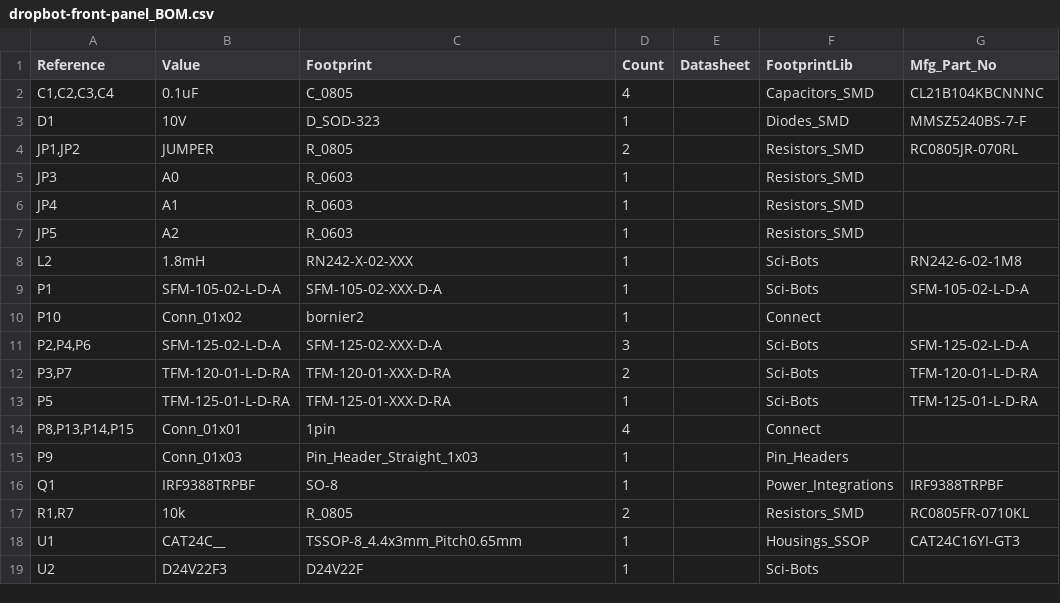
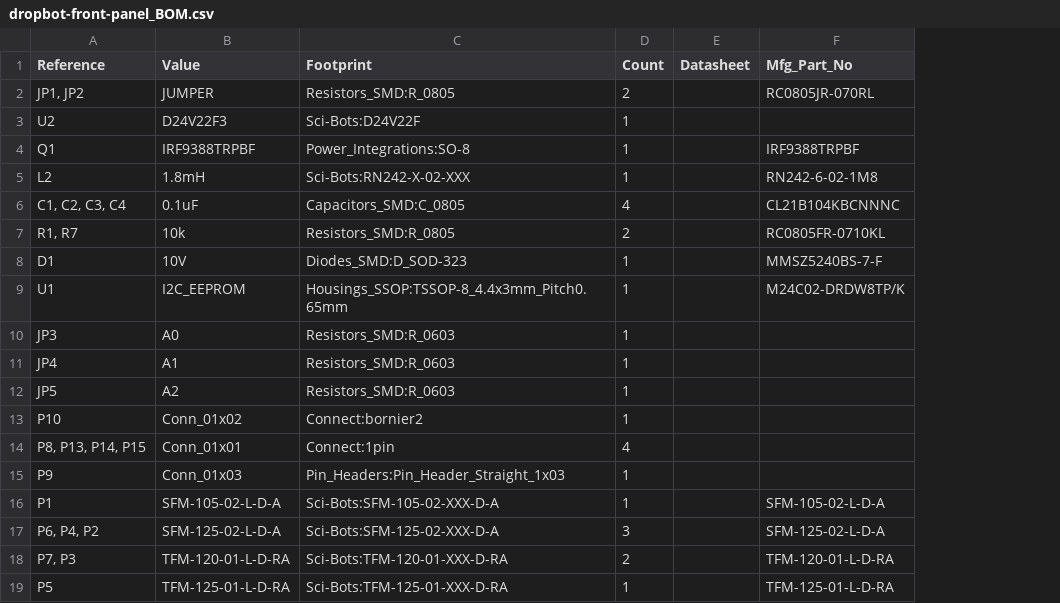
Before and after one commit to sci-bots/dropbot-front-panel.kicad, a CSV file: dropbot-front-panel_BOM.csv, drawn as a sheet; removed rows and columns are numbered as before the commit, all else as after; the diff names each change by its address in the sheet, - before the commit and + after, or states it on an @@ line.

Commit message:
Update routing of TFM connectors, replace eeprom part
Fixes #4

```diff
--- a/dropbot-front-panel_BOM.csv
+++ b/dropbot-front-panel_BOM.csv
-column F (FootprintLib), rows 2-3: Capacitors_SMD | Diodes_SMD; rows 5-7: all Resistors_SMD; row 9: Sci-Bots; rows 11-13: all Sci-Bots
+row 2: JP1, JP2 | JUMPER | Resistors_SMD:R_0805 | 2 |  | RC0805JR-070RL
+row 3: U2 | D24V22F3 | Sci-Bots:D24V22F | 1
+row 4: Q1 | IRF9388TRPBF | Power_Integrations:SO-8 | 1 |  | IRF9388TRPBF
+row 5: L2 | 1.8mH | Sci-Bots:RN242-X-02-XXX | 1 |  | RN242-6-02-1M8
-A6 (Reference): C1,C2,C3,C4
+A6 (Reference): C1, C2, C3, C4
-C6 (Footprint): C_0805
+C6 (Footprint): Capacitors_SMD:C_0805
+row 7: R1, R7 | 10k | Resistors_SMD:R_0805 | 2 |  | RC0805FR-0710KL
-C8 (Footprint): D_SOD-323
+C8 (Footprint): Diodes_SMD:D_SOD-323
-row 4: JP1,JP2 | JUMPER | R_0805 | 2 |  | Resistors_SMD | RC0805JR-070RL
+row 9: U1 | I2C_EEPROM | Housings_SSOP:TSSOP-8_4.4x3mm_Pitch0.65mm | 1 |  | M24C02-DRDW8TP/K
-C10:C12 (Footprint): R_0603
+C10:C12 (Footprint): Resistors_SMD:R_0603
-row 8: L2 | 1.8mH | RN242-X-02-XXX | 1 |  | Sci-Bots | RN242-6-02-1M8
+row 13: P10 | Conn_01x02 | Connect:bornier2 | 1
+row 14: P8, P13, P14, P15 | Conn_01x01 | Connect:1pin | 4
+row 15: P9 | Conn_01x03 | Pin_Headers:Pin_Header_Straight_1x03 | 1
-C16 (Footprint): SFM-105-02-XXX-D-A
+C16 (Footprint): Sci-Bots:SFM-105-02-XXX-D-A
-row 10: P10 | Conn_01x02 | bornier2 | 1 |  | Connect
-A17 (Reference): P2,P4,P6
+A17 (Reference): P6, P4, P2
-C17 (Footprint): SFM-125-02-XXX-D-A
+C17 (Footprint): Sci-Bots:SFM-125-02-XXX-D-A
-A18 (Reference): P3,P7
+A18 (Reference): P7, P3
-C18 (Footprint): TFM-120-01-XXX-D-RA
+C18 (Footprint): Sci-Bots:TFM-120-01-XXX-D-RA
-C19 (Footprint): TFM-125-01-XXX-D-RA
+C19 (Footprint): Sci-Bots:TFM-125-01-XXX-D-RA
-row 14: P8,P13,P14,P15 | Conn_01x01 | 1pin | 4 |  | Connect
-row 15: P9 | Conn_01x03 | Pin_Header_Straight_1x03 | 1 |  | Pin_Headers
-row 16: Q1 | IRF9388TRPBF | SO-8 | 1 |  | Power_Integrations | IRF9388TRPBF
-row 17: R1,R7 | 10k | R_0805 | 2 |  | Resistors_SMD | RC0805FR-0710KL
-row 18: U1 | CAT24C__ | TSSOP-8_4.4x3mm_Pitch0.65mm | 1 |  | Housings_SSOP | CAT24C16YI-GT3
-row 19: U2 | D24V22F3 | D24V22F | 1 |  | Sci-Bots
```
Also changed, not shown: 52 other files.
